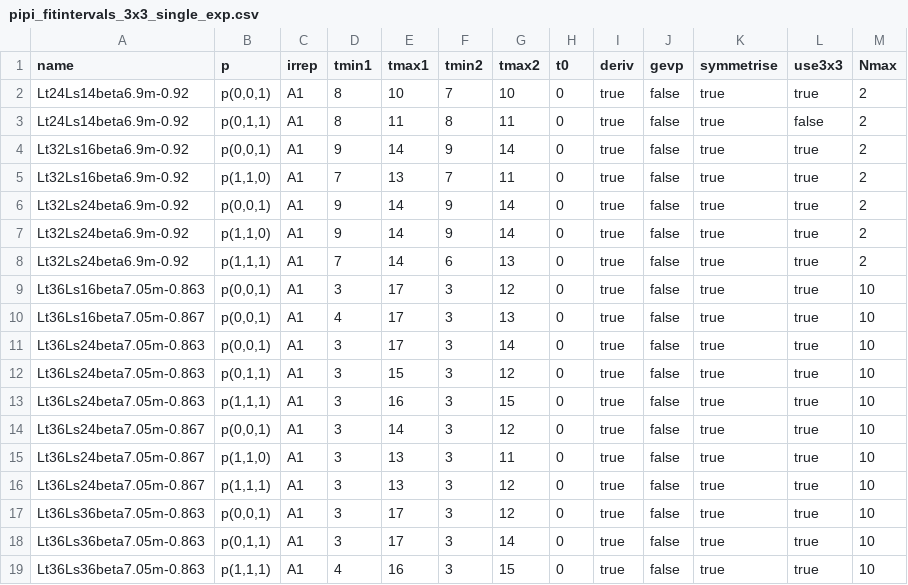
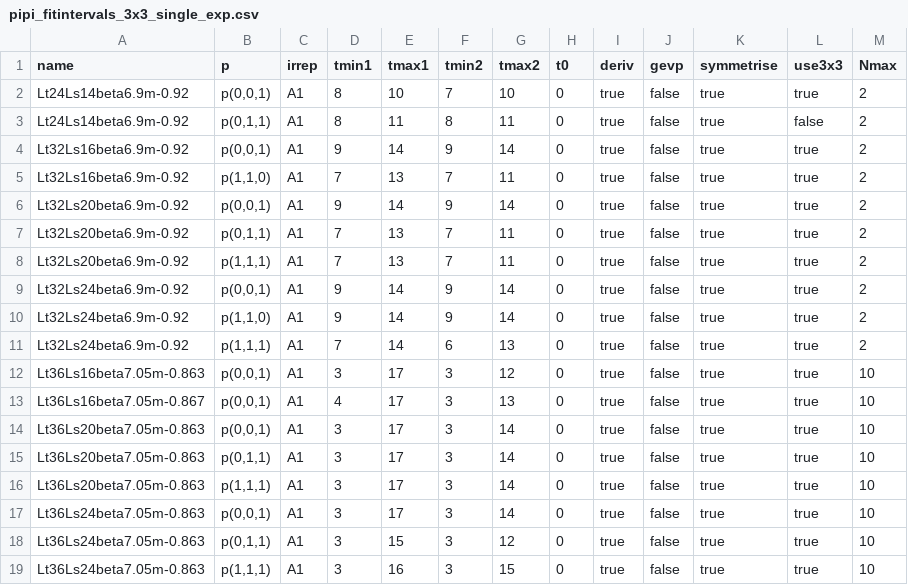
Before and after one commit to telos-collaboration/fundamental_Wilson_fermion_analysis_2026, a CSV file: metadata/pipi_fitintervals_3x3_single_exp.csv, drawn as a sheet; only a part is shown; the shorter side is filled out with more unchanged rows.

```diff
--- a/metadata/pipi_fitintervals_3x3_single_exp.csv
+++ b/metadata/pipi_fitintervals_3x3_single_exp.csv
@@ -5,2 +5,5 @@ name,p,irrep,tmin1,tmax1,tmin2,tmax2,t0,deriv,gevp,symmetrise,use3x3,Nmax
 "Lt32Ls16beta6.9m-0.92","p(1,1,0)","A1",7,13,7,11,0,true,false,true,true,2
+"Lt32Ls20beta6.9m-0.92","p(0,0,1)","A1",9,14,9,14,0,true,false,true,true,2
+"Lt32Ls20beta6.9m-0.92","p(0,1,1)","A1",7,13,7,11,0,true,false,true,true,2
+"Lt32Ls20beta6.9m-0.92","p(1,1,1)","A1",7,13,7,11,0,true,false,true,true,2
 "Lt32Ls24beta6.9m-0.92","p(0,0,1)","A1",9,14,9,14,0,true,false,true,true,2
@@ -10,2 +13,5 @@ name,p,irrep,tmin1,tmax1,tmin2,tmax2,t0,deriv,gevp,symmetrise,use3x3,Nmax
 "Lt36Ls16beta7.05m-0.867","p(0,0,1)","A1",4,17,3,13,0,true,false,true,true,10
+"Lt36Ls20beta7.05m-0.863","p(0,0,1)","A1",3,17,3,14,0,true,false,true,true,10
+"Lt36Ls20beta7.05m-0.863","p(0,1,1)","A1",3,17,3,14,0,true,false,true,true,10
+"Lt36Ls20beta7.05m-0.863","p(1,1,1)","A1",3,17,3,14,0,true,false,true,true,10
 "Lt36Ls24beta7.05m-0.863","p(0,0,1)","A1",3,17,3,14,0,true,false,true,true,10
```
Also changed, not shown: metadata/ensembles.csv, metadata/input_files.csv, 1 other file.
